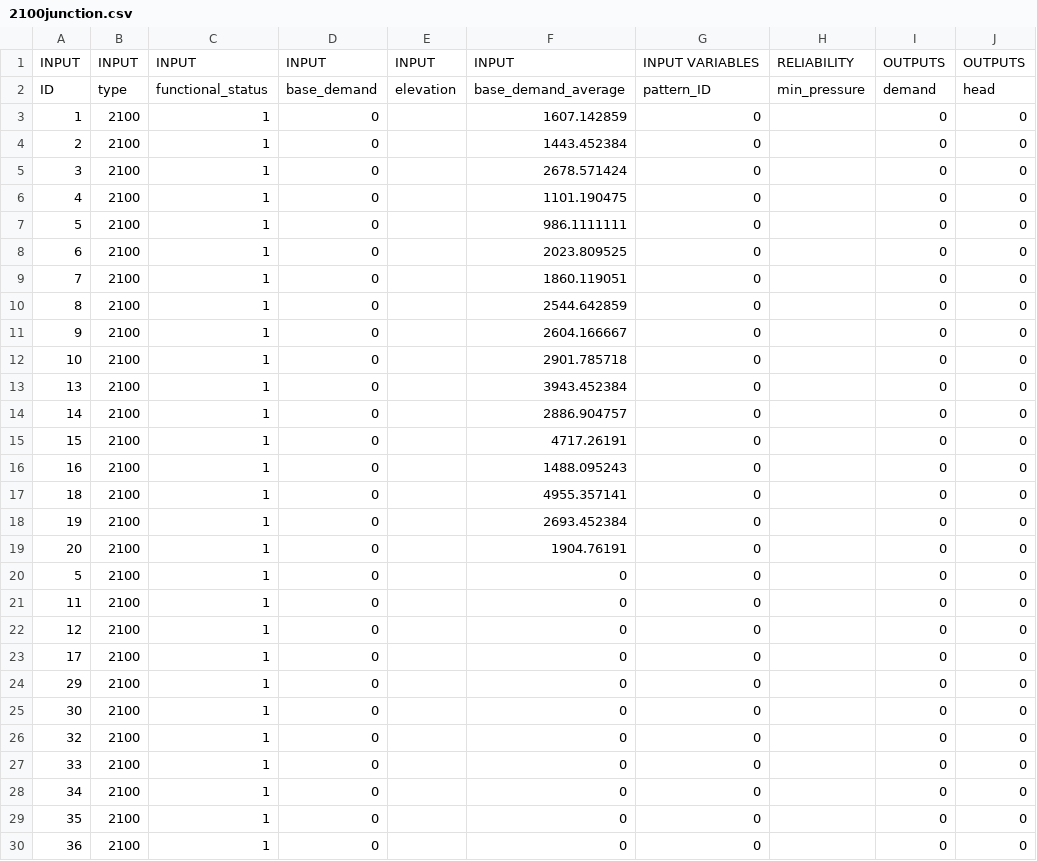
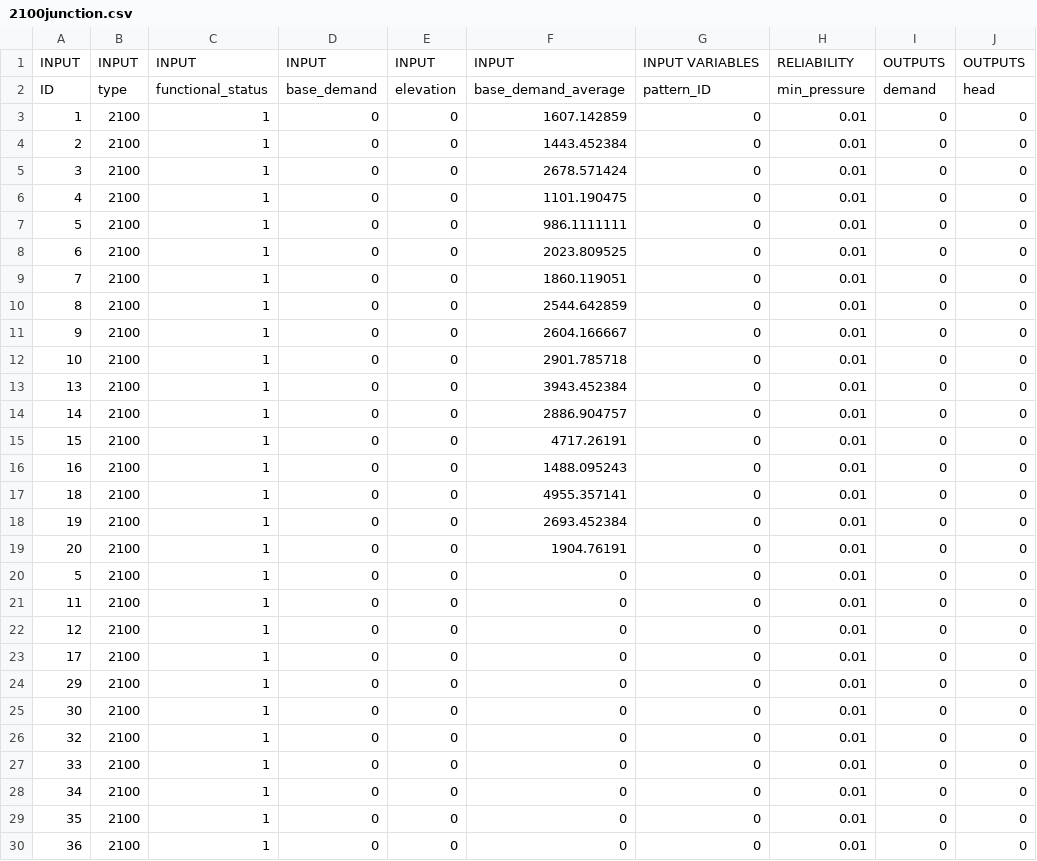
Before and after one commit to btgorman/RISE-power-water-ss-1phase, a CSV file: data_water/network-water/2100junction.csv, drawn as a sheet; only a part is shown; the diff covers the shown part only; the diff names each change by its address in the sheet, - before the commit and + after, or states it on an @@ line.

```diff
--- a/data_water/network-water/2100junction.csv
+++ b/data_water/network-water/2100junction.csv
-E3:E30: (empty)
+E3:E30: 0
-H3:H30: (empty)
+H3:H30: 0.01
```
Also changed, not shown: 12 edited cells elsewhere in this file, data_water/network-water/2200pipe.csv, data_water/network-water/2201pump.csv, 11 other files.
